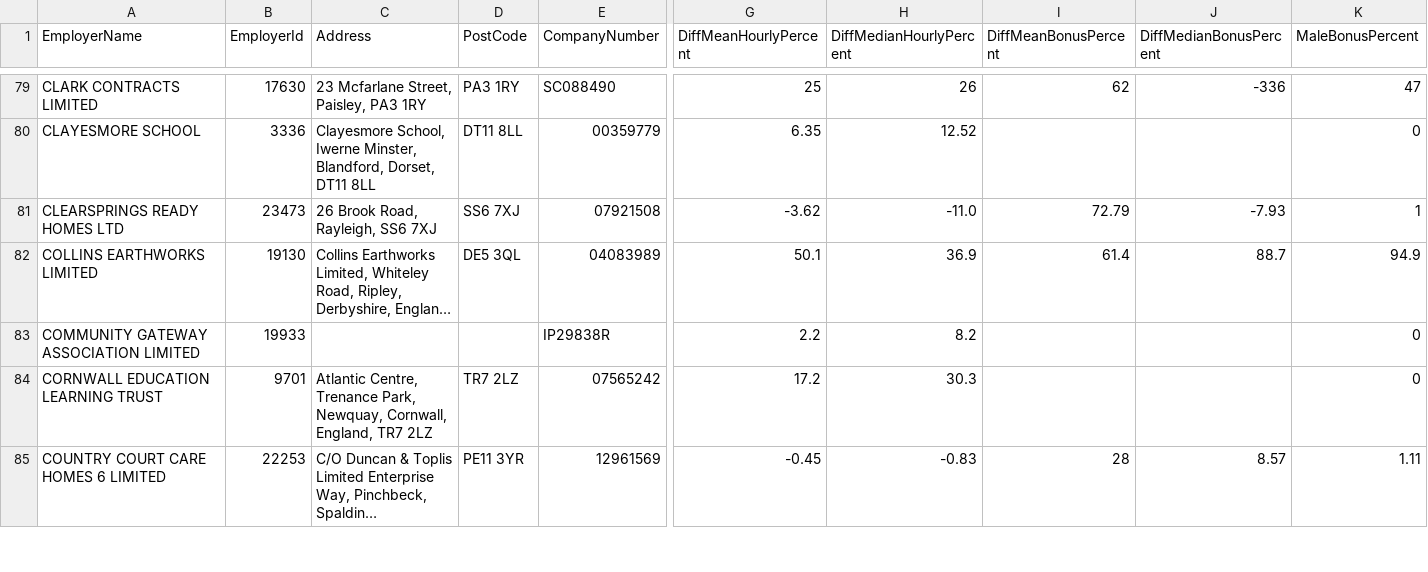
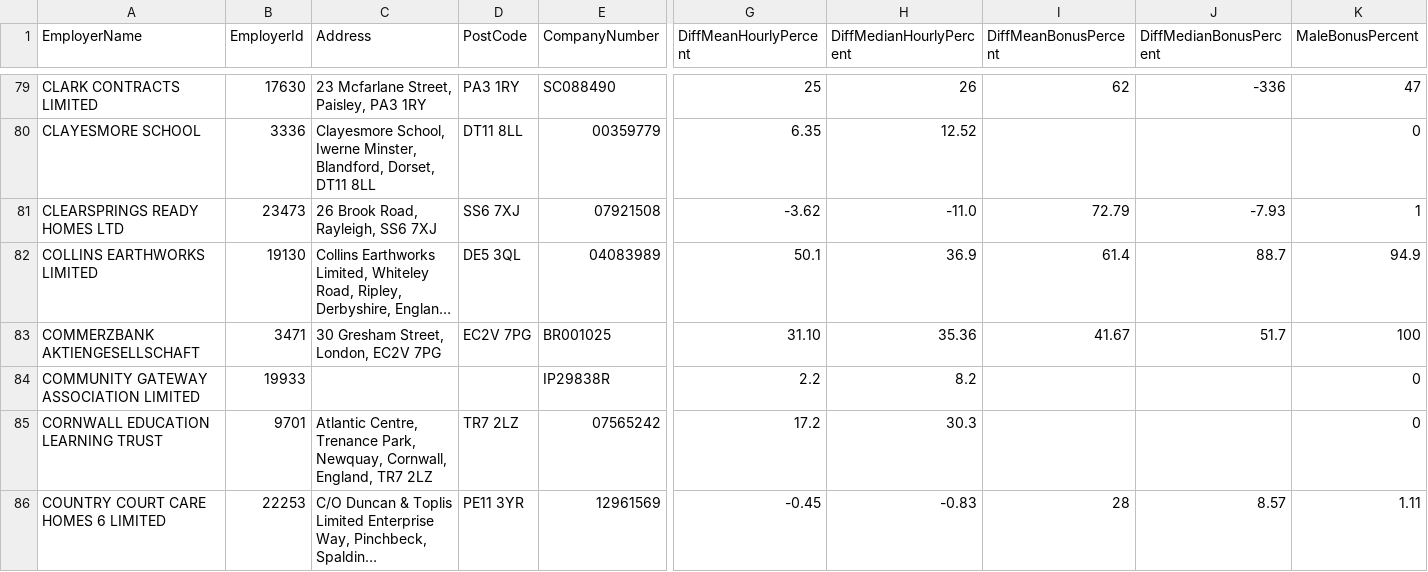
Before and after one commit to brightnetwork/uk-gender-pay-gap, a CSV file: 2025-2026.csv, drawn as a sheet; only a part is shown, gaps mark what is left out; long unchanged cells end in …; rows hold the shown columns only; the diff covers the shown part only; the diff names each change by its address in the sheet, - before the commit and + after, or states it on an @@ line.

```diff
--- a/2025-2026.csv
+++ b/2025-2026.csv
+row 83: COMMERZBANK AKTIENGESELLSCHAFT | 3471 | 30 Gresham Street, London, EC2V 7PG | EC2V 7PG | BR001025 | 31.10 | 35.36 | 41.67 | 51.7 | 100
```
Also changed, not shown: 4 added rows elsewhere in this file.
